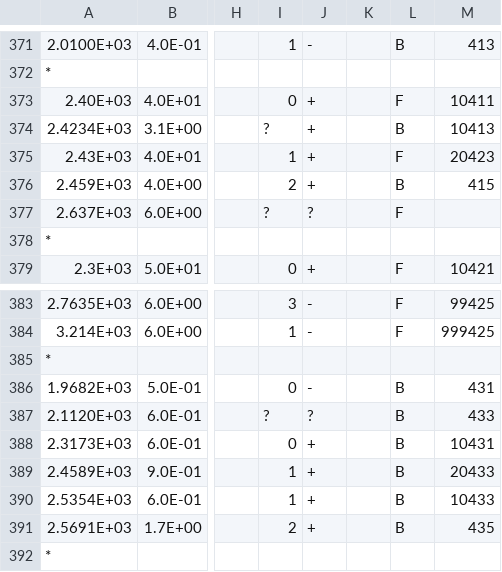
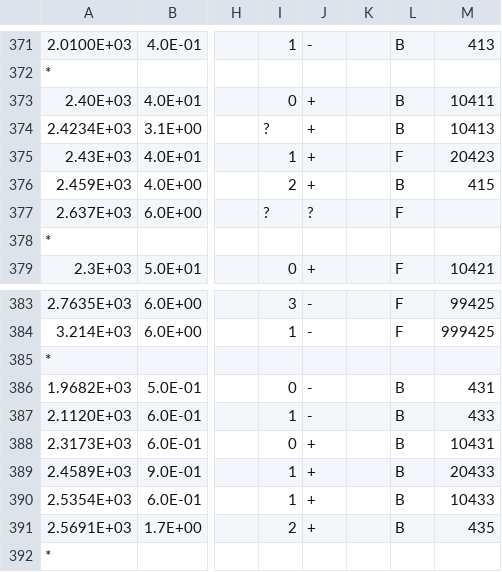
Before and after one commit to phdargen/AmpGen-B2VPPP, a CSV file: options/mass_width.csv, drawn as a sheet; only a part is shown, gaps mark what is left out; the diff names each change by its address in the sheet, - before the commit and + after, or states it on an @@ line.

```diff
--- a/options/mass_width.csv
+++ b/options/mass_width.csv
-L373: F
+L373: B
-I387: ?
+I387: 1
-J387: ?
+J387: -
```
Also changed, not shown: 2 other files.
